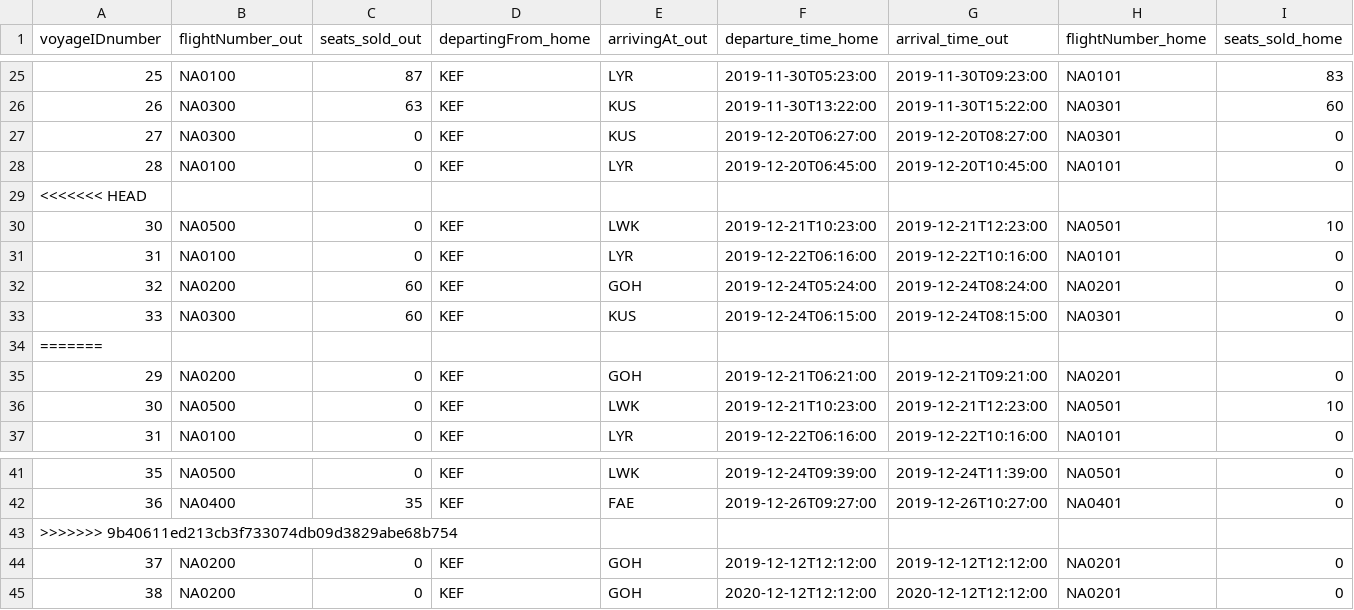
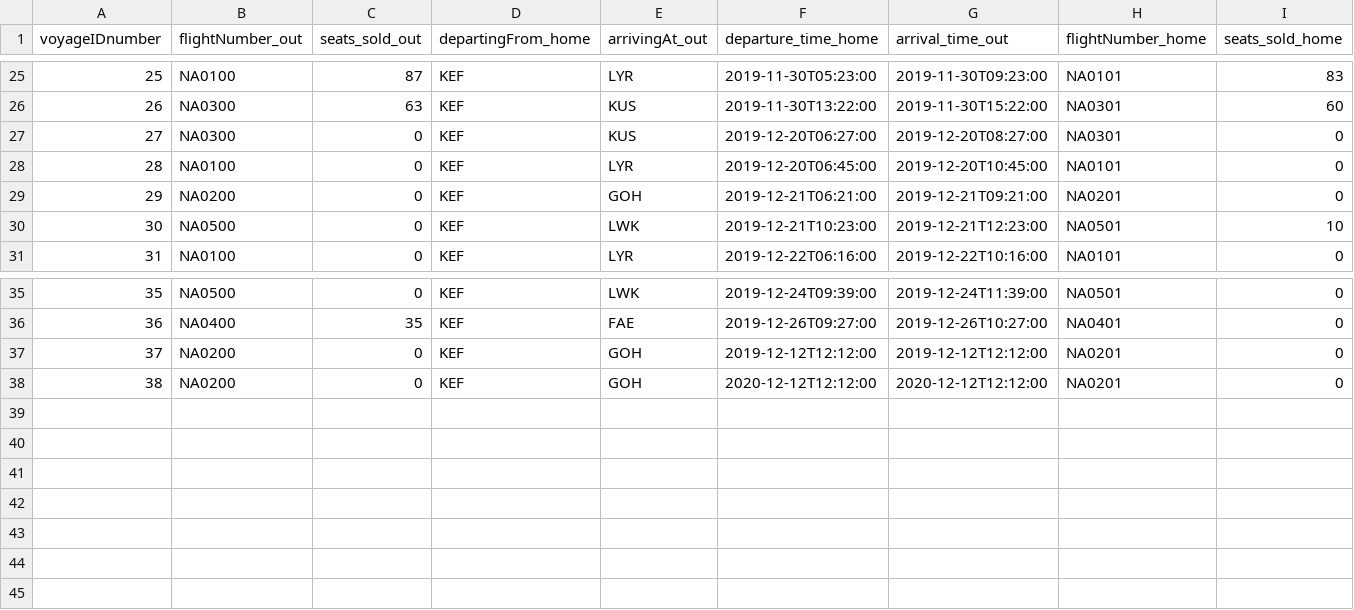
Before and after one commit to helenaj18/Dagb-k, a CSV file: NaNair/UPDATEDSTUDENTDATA/allvoyages.csv, drawn as a sheet; only a part is shown, gaps mark what is left out; rows hold the shown columns only; the diff names each change by its address in the sheet, - before the commit and + after, or states it on an @@ line.

```diff
--- a/NaNair/UPDATEDSTUDENTDATA/allvoyages.csv
+++ b/NaNair/UPDATEDSTUDENTDATA/allvoyages.csv
-row 29: <<<<<<< HEAD
-row 30: 30 | NA0500 | 0 | KEF | LWK | 2019-12-21T10:23:00 | 2019-12-21T12:23:00 | NA0501 | 10
-row 31: 31 | NA0100 | 0 | KEF | LYR | 2019-12-22T06:16:00 | 2019-12-22T10:16:00 | NA0101 | 0
-row 32: 32 | NA0200 | 60 | KEF | GOH | 2019-12-24T05:24:00 | 2019-12-24T08:24:00 | NA0201 | 0
-row 33: 33 | NA0300 | 60 | KEF | KUS | 2019-12-24T06:15:00 | 2019-12-24T08:15:00 | NA0301 | 0
-row 34: =======
-row 43: >>>>>>> 9b40611ed213cb3f733074db09d3829abe68b754
```
Also changed, not shown: NaNair/UPDATEDSTUDENTDATA/Destinations.csv, 3 other files.
